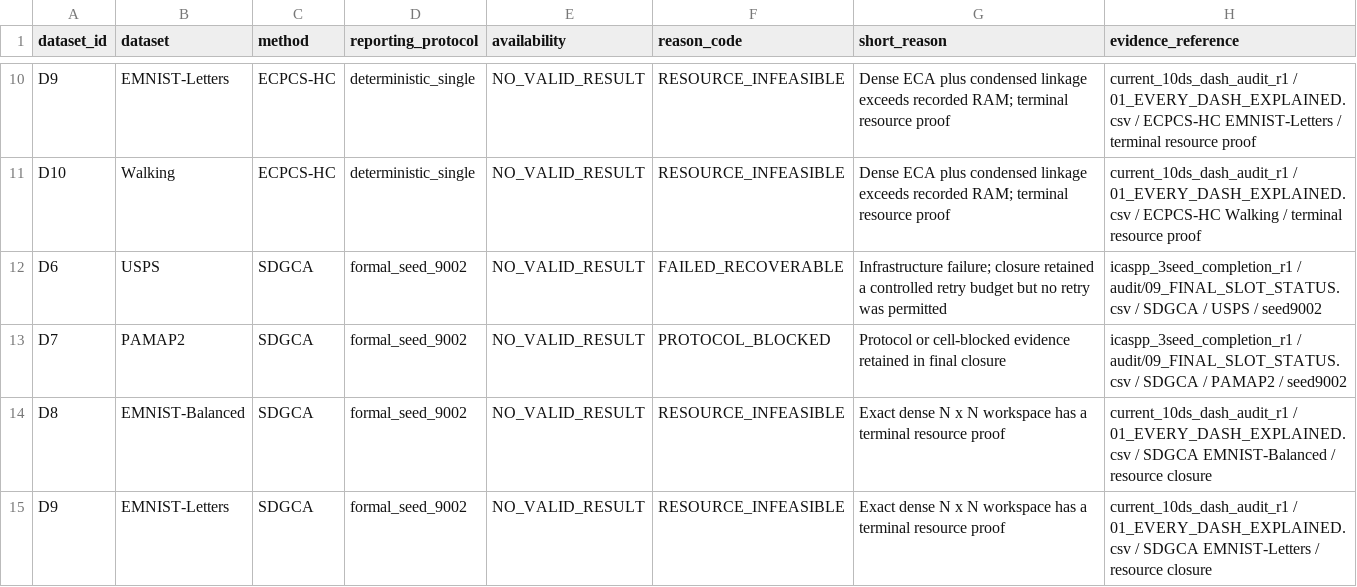
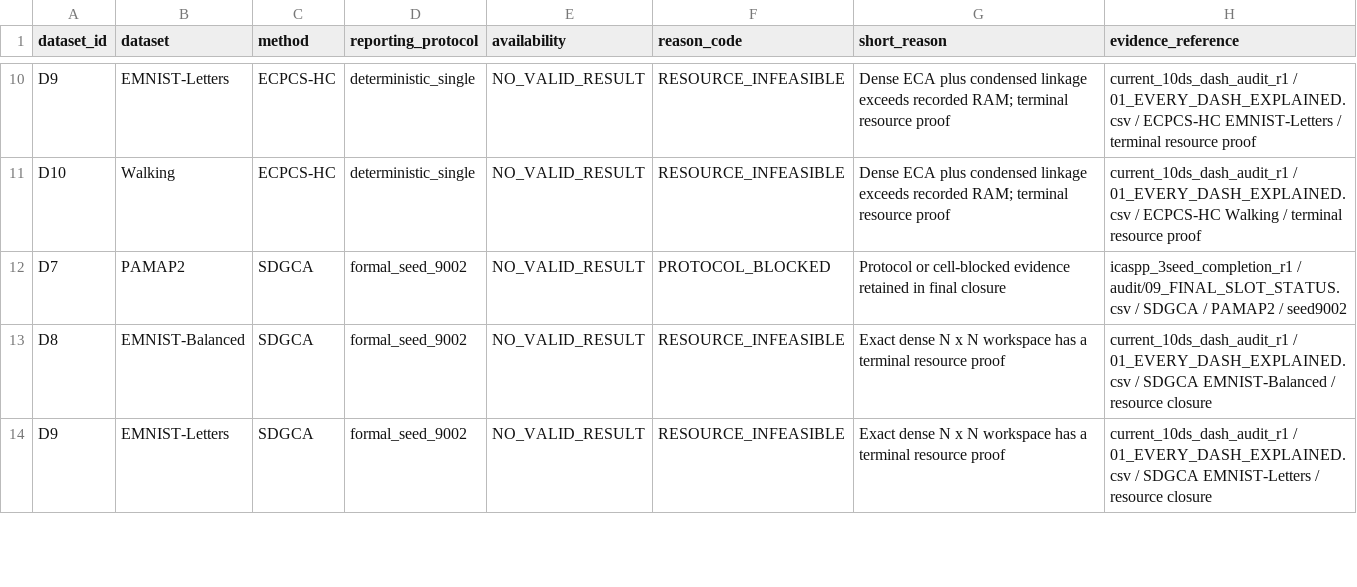
Before and after one commit to zyfzzyy-cmd/BEGF, a CSV file: paper_result_provenance.csv, drawn as a sheet; only a part is shown, gaps mark what is left out; the diff names each change by its address in the sheet, - before the commit and + after, or states it on an @@ line.

Commit message:
remove resolved USPS SDGCA unavailable provenance

```diff
--- a/paper_result_provenance.csv
+++ b/paper_result_provenance.csv
-row 12: D6 | USPS | SDGCA | formal_seed_9002 | NO_VALID_RESULT | FAILED_RECOVERABLE | Infrastructure failure; closure retained a controlled retry budget but no retry was permitted | icaspp_3seed_completion_r1 / audit/09_FINAL_SLOT_STATUS.csv / SDGCA / USPS / seed9002
```
